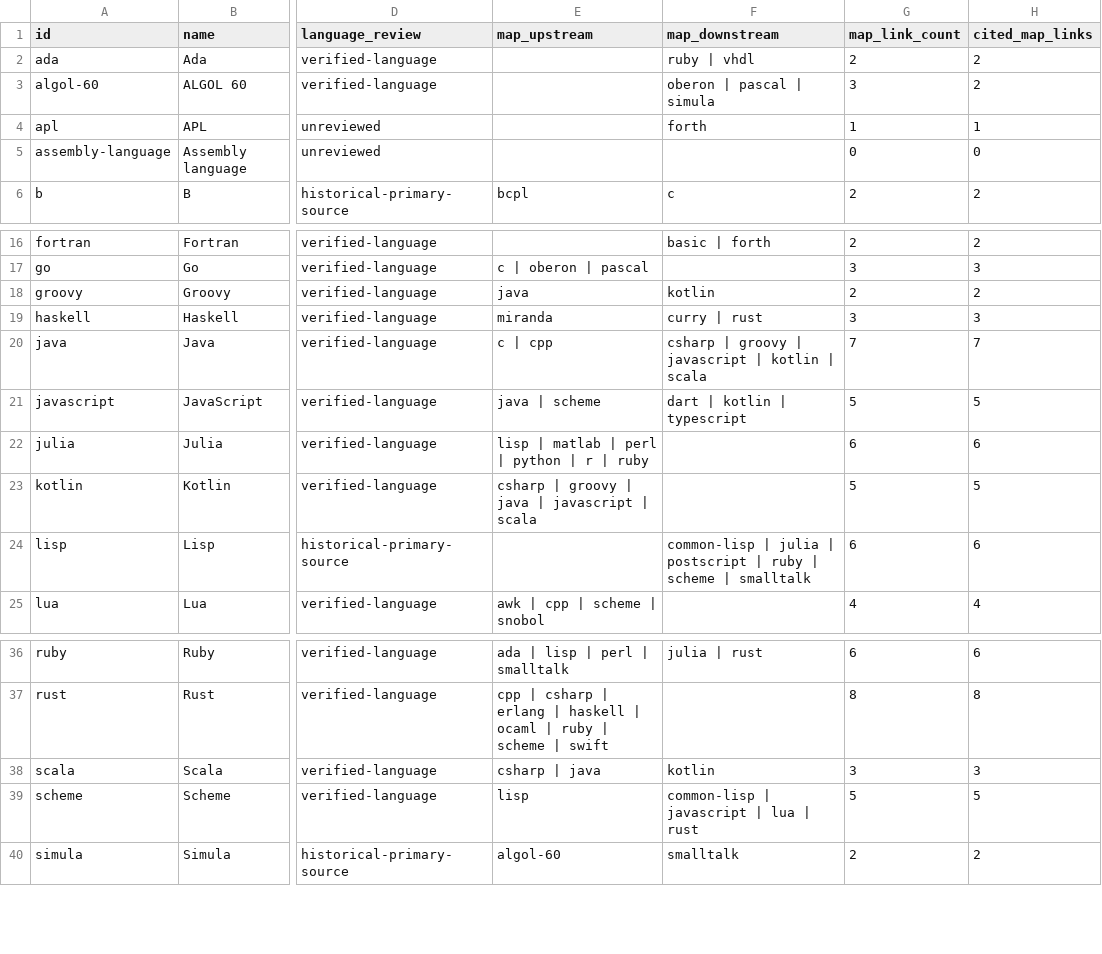
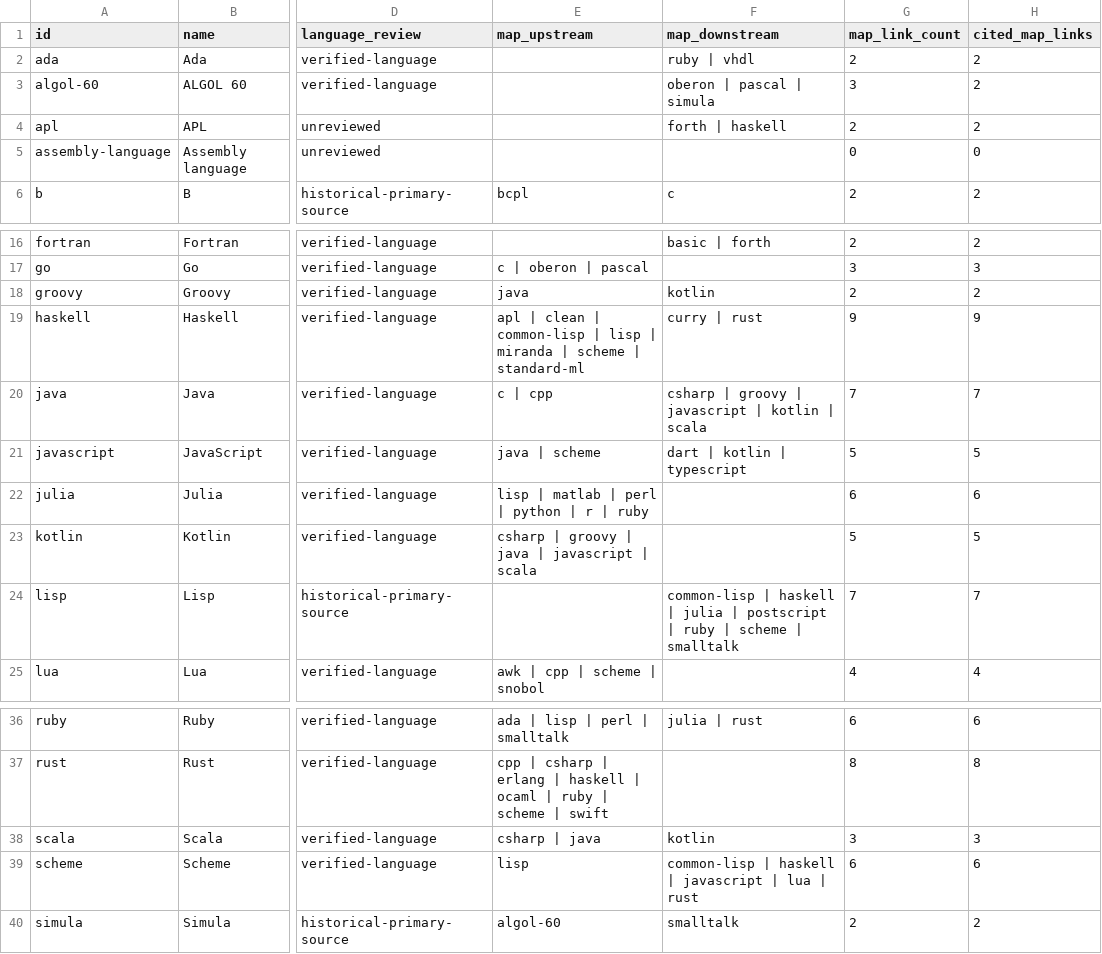
Before and after one commit to glwang-g/code-museum, a CSV file: docs/audit/label-lineage-review.csv, drawn as a sheet; only a part is shown, gaps mark what is left out; the diff names each change by its address in the sheet, - before the commit and + after, or states it on an @@ line.

```diff
--- a/docs/audit/label-lineage-review.csv
+++ b/docs/audit/label-lineage-review.csv
-F4 (map_downstream): forth
+F4 (map_downstream): forth | haskell
-G4 (map_link_count): 1
+G4 (map_link_count): 2
-H4 (cited_map_links): 1
+H4 (cited_map_links): 2
-E19 (map_upstream): miranda
+E19 (map_upstream): apl | clean | common-lisp | lisp | miranda | scheme | standard-ml
-G19 (map_link_count): 3
+G19 (map_link_count): 9
-H19 (cited_map_links): 3
+H19 (cited_map_links): 9
-F24 (map_downstream): common-lisp | julia |…
+F24 (map_downstream): common-lisp | haskell | julia |…
-G24 (map_link_count): 6
+G24 (map_link_count): 7
-H24 (cited_map_links): 6
+H24 (cited_map_links): 7
-F39 (map_downstream): common-lisp | javascript | lua | rust
+F39 (map_downstream): common-lisp | haskell | javascript | lua | rust
-G39 (map_link_count): 5
+G39 (map_link_count): 6
-H39 (cited_map_links): 5
+H39 (cited_map_links): 6
```
Also changed, not shown: docs/audit/map-isolates.csv, docs/audit/map-lineage-review.csv, 15 other files.
